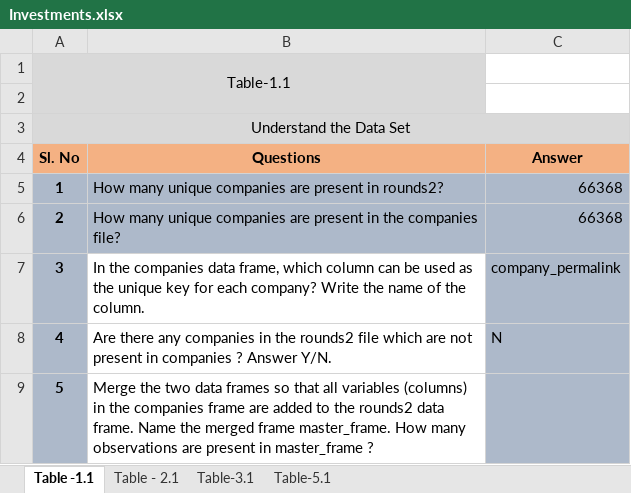
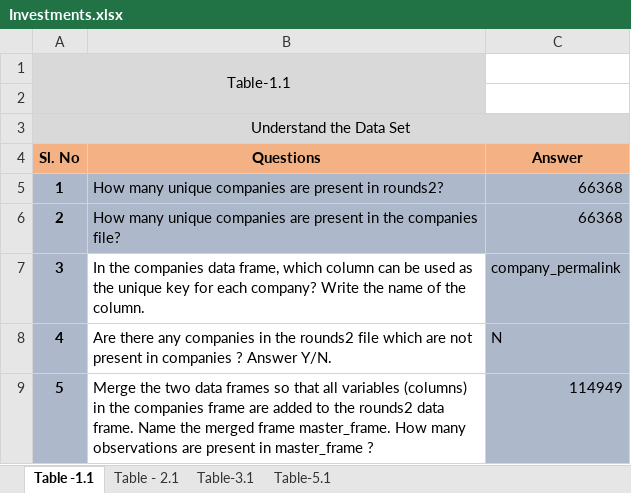
Before and after one commit to sureshballa/data-science-projects, an Excel workbook: Investment-case-study-group-project/Investments.xlsx, sheet Table -1.1, drawn as a sheet; values as stored, in another font and other column widths than the file's, no borders; conditional formats not drawn; the diff names each change by its address in the sheet, - before the commit and + after, or states it on an @@ line.

Commit message:
Completed section 1.1 questions

```diff
--- a/Investment-case-study-group-project/Investments.xlsx (sheet Table -1.1)
+++ b/Investment-case-study-group-project/Investments.xlsx (sheet Table -1.1)
-C9 (Answer): (empty)
+C9 (Answer): 114949
```
Also changed, not shown: 1 other file.
